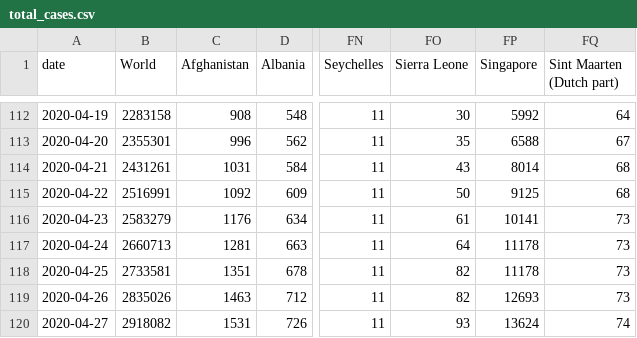
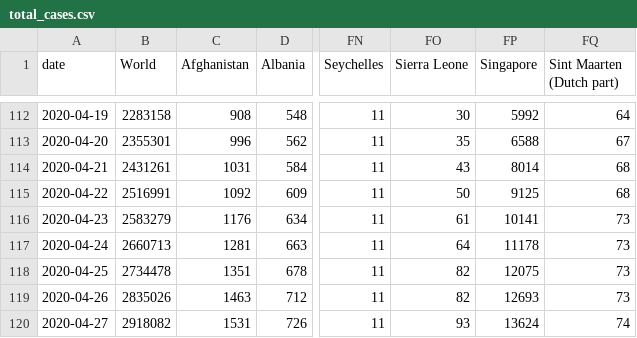
Before and after one commit to dk5ee/coronadata, a CSV file: ecdc/total_cases.csv, drawn as a sheet; only a part is shown, gaps mark what is left out; the diff names each change by its address in the sheet, - before the commit and + after, or states it on an @@ line.

```diff
--- a/ecdc/total_cases.csv
+++ b/ecdc/total_cases.csv
-B118 (World): 2733581
+B118 (World): 2734478
-FP118 (Singapore): 11178
+FP118 (Singapore): 12075
```
Also changed, not shown: ecdc/full_data.csv, ecdc/new_cases.csv, 2 other files.
